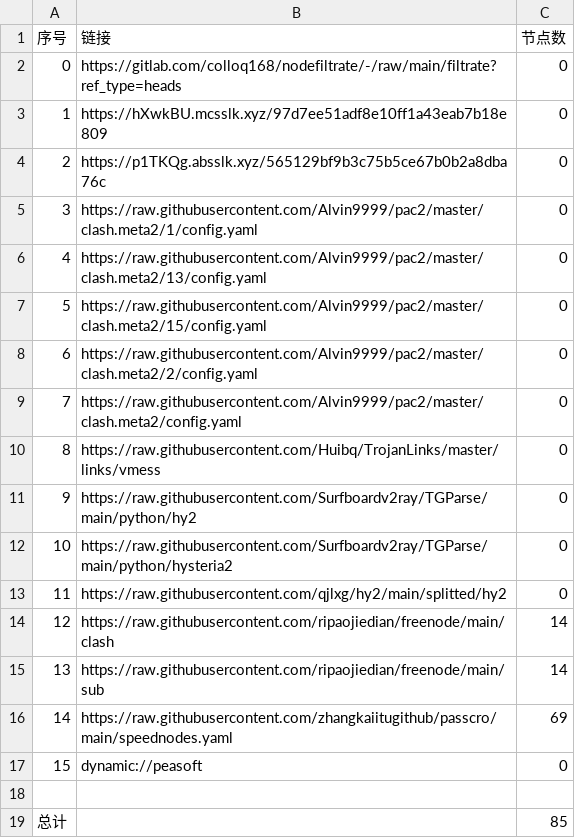
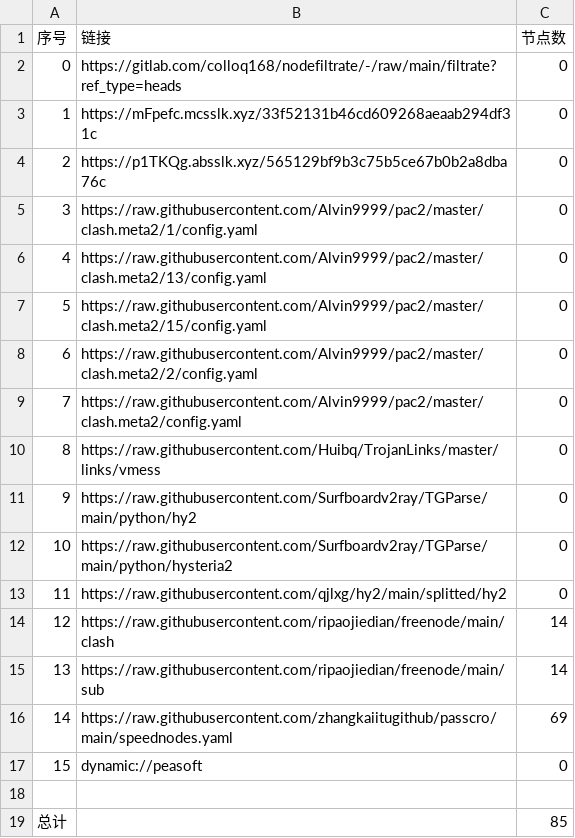
Before and after one commit to yuntin908/AutoMergePublicNodes, a CSV file: list_result.csv, drawn as a sheet.

```diff
--- a/list_result.csv
+++ b/list_result.csv
@@ -2,3 +2,3 @@
 0,https://gitlab.com/colloq168/nodefiltrate/-/raw/main/filtrate?ref_type=heads,0
-1,https://hXwkBU.mcsslk.xyz/97d7ee51adf8e10ff1a43eab7b18e809,0
+1,https://mFpefc.mcsslk.xyz/33f52131b46cd609268aeaab294df31c,0
 2,https://p1TKQg.absslk.xyz/565129bf9b3c75b5ce67b0b2a8dba76c,0
```
Also changed, not shown: 3 other files.
